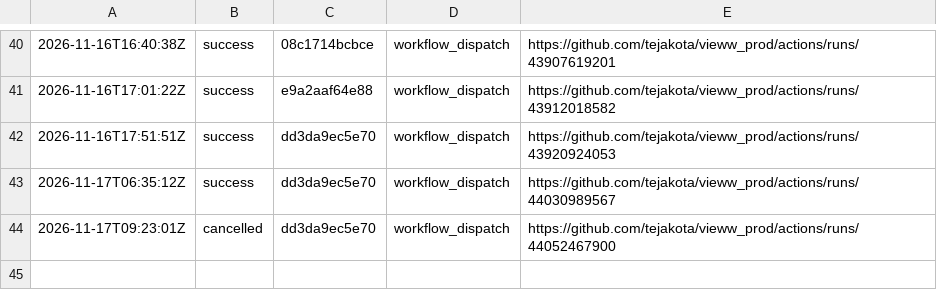
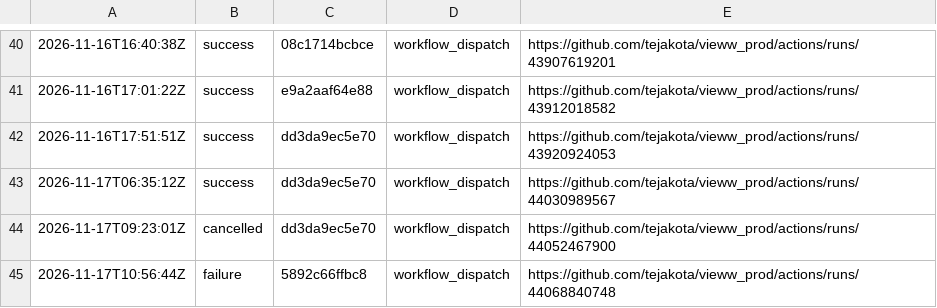
Before and after one commit to tejakota/vieww_prod, a TSV file: 2-devices/main/history.tsv, drawn as a sheet; only a part is shown, gaps mark what is left out; the diff names each change by its address in the sheet, - before the commit and + after, or states it on an @@ line.

Commit message:
2 · Devices (main @ 5892c66ffbc8): failure

```diff
--- a/2-devices/main/history.tsv
+++ b/2-devices/main/history.tsv
+row 45: 2026-11-17T10:56:44Z | failure | 5892c66ffbc8 | workflow_dispatch | https://github.com/tejakota/vieww_prod/actions/runs/44068840748
```
Also changed, not shown: 8 other files.
